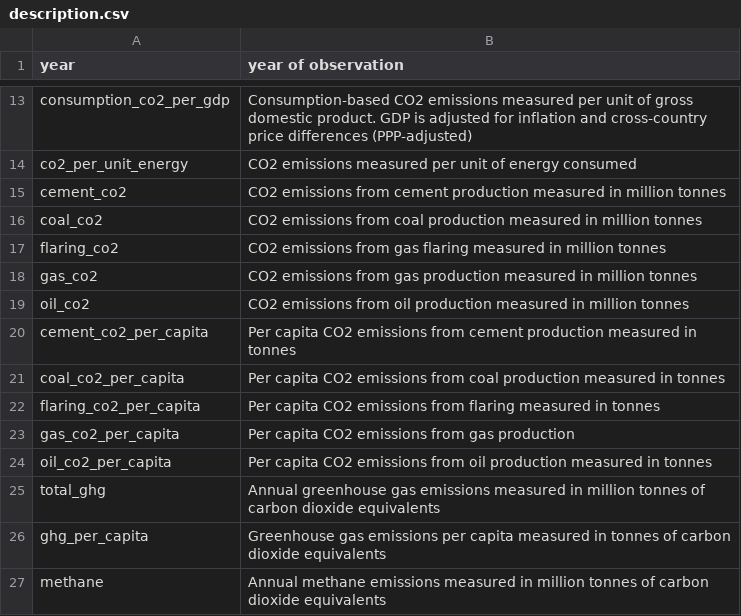
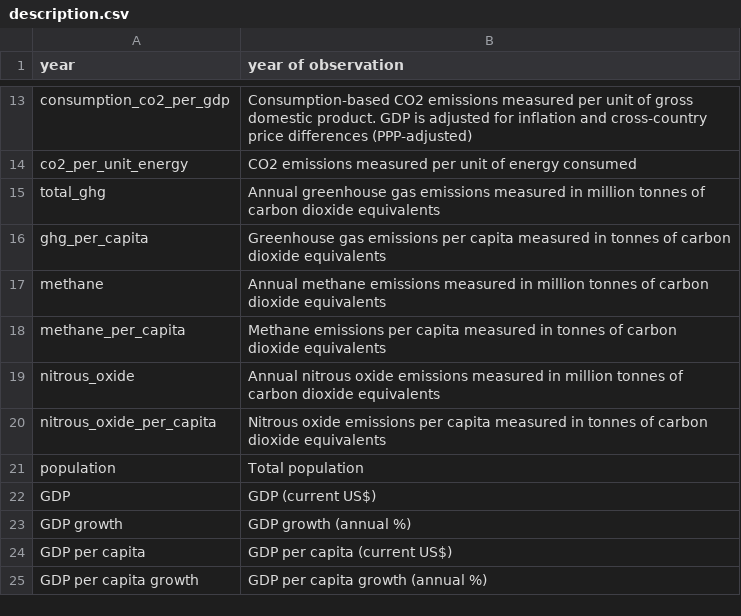
Before and after one commit to e8606876/dopp10, a CSV file: data/data_merged/description.csv, drawn as a sheet; only a part is shown, gaps mark what is left out; the shorter side is filled out with more unchanged rows.

```diff
--- a/data/data_merged/description.csv
+++ b/data/data_merged/description.csv
@@ -14,12 +14,2 @@ consumption_co2_per_gdp, Consumption-based CO2 emissions measured per unit of gr
 co2_per_unit_energy, CO2 emissions measured per unit of energy consumed
-cement_co2, CO2 emissions from cement production measured in million tonnes
-coal_co2, CO2 emissions from coal production measured in million tonnes
-flaring_co2, CO2 emissions from gas flaring measured in million tonnes
-gas_co2, CO2 emissions from gas production measured in million tonnes
-oil_co2, CO2 emissions from oil production measured in million tonnes
-cement_co2_per_capita, Per capita CO2 emissions from cement production measured in tonnes
-coal_co2_per_capita, Per capita CO2 emissions from coal production measured in tonnes
-flaring_co2_per_capita, Per capita CO2 emissions from flaring measured in tonnes
-gas_co2_per_capita, Per capita CO2 emissions from gas production
-oil_co2_per_capita, Per capita CO2 emissions from oil production measured in tonnes
 total_ghg, Annual greenhouse gas emissions measured in million tonnes of carbon dioxide equivalents
```
Also changed, not shown: data/owid-co2-codebook _for_merging.csv, 1 other file.
